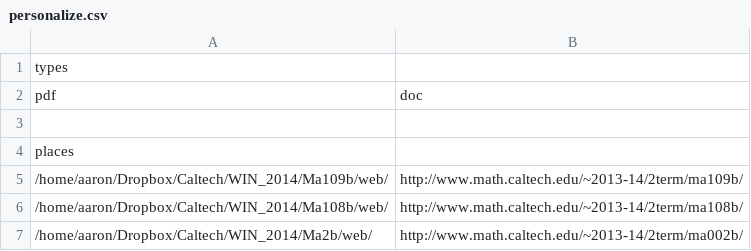
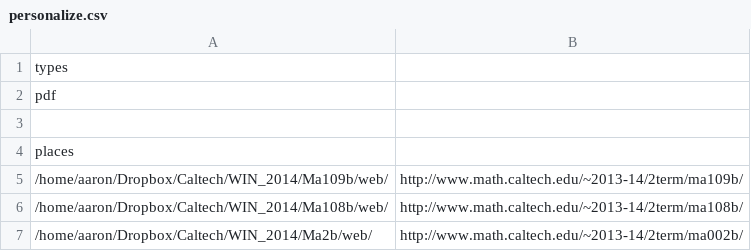
Before and after one commit to AGFeldman/hw_down, a CSV file: personalize.csv, drawn as a sheet.

```diff
--- a/personalize.csv
+++ b/personalize.csv
@@ -1,3 +1,3 @@
 types,
-pdf,doc
+pdf,
 ,
```
Also changed, not shown: 1 other file.
